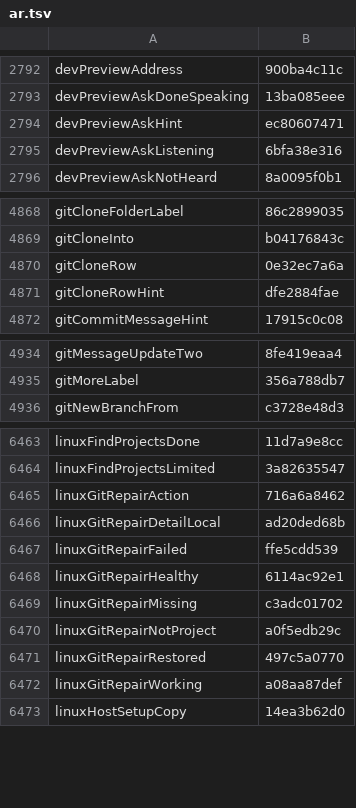
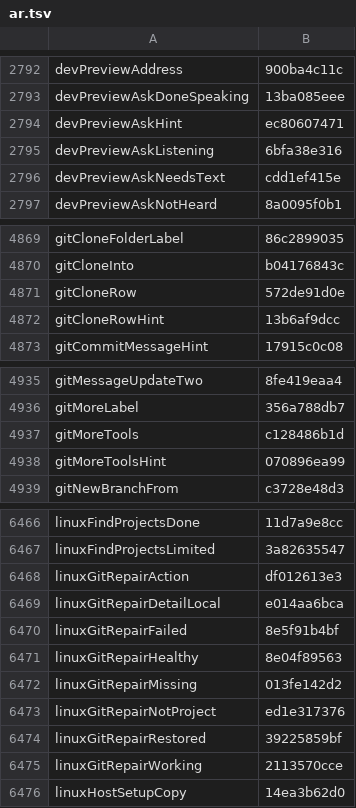
Before and after one commit to Eslamasabry/opencode-mobile-next, a TSV file: native/tools/strings/translation-state/ar.tsv, drawn as a sheet; only a part is shown, gaps mark what is left out.

```diff
--- a/native/tools/strings/translation-state/ar.tsv
+++ b/native/tools/strings/translation-state/ar.tsv
@@ -2795,2 +2795,3 @@ devPreviewAskHint	ec80607471
 devPreviewAskListening	6bfa38e316
+devPreviewAskNeedsText	cdd1ef415e
 devPreviewAskNotHeard	8a0095f0b1
@@ -4869,4 +4870,4 @@ gitCloneFolderLabel	86c2899035
 gitCloneInto	b04176843c
-gitCloneRow	0e32ec7a6a
-gitCloneRowHint	dfe2884fae
+gitCloneRow	572de91d0e
+gitCloneRowHint	13b6af9dcc
 gitCommitMessageHint	17915c0c08
@@ -4935,2 +4936,4 @@ gitMessageUpdateTwo	8fe419eaa4
 gitMoreLabel	356a788db7
+gitMoreTools	c128486b1d
+gitMoreToolsHint	070896ea99
 gitNewBranchFrom	c3728e48d3
@@ -6464,10 +6467,10 @@ linuxFindProjectsDone	11d7a9e8cc
 linuxFindProjectsLimited	3a82635547
-linuxGitRepairAction	716a6a8462
-linuxGitRepairDetailLocal	ad20ded68b
-linuxGitRepairFailed	ffe5cdd539
-linuxGitRepairHealthy	6114ac92e1
-linuxGitRepairMissing	c3adc01702
-linuxGitRepairNotProject	a0f5edb29c
-linuxGitRepairRestored	497c5a0770
-linuxGitRepairWorking	a08aa87def
+linuxGitRepairAction	df012613e3
+linuxGitRepairDetailLocal	e014aa6bca
+linuxGitRepairFailed	8e5f91b4bf
+linuxGitRepairHealthy	8e04f89563
+linuxGitRepairMissing	013fe142d2
+linuxGitRepairNotProject	ed1e317376
+linuxGitRepairRestored	39225859bf
+linuxGitRepairWorking	2113570cce
 linuxHostSetupCopy	14ea3b62d0
```
Also changed, not shown: native/tools/strings/translation-state/es.tsv, native/tools/strings/translation-state/fr.tsv, 18 other files.
